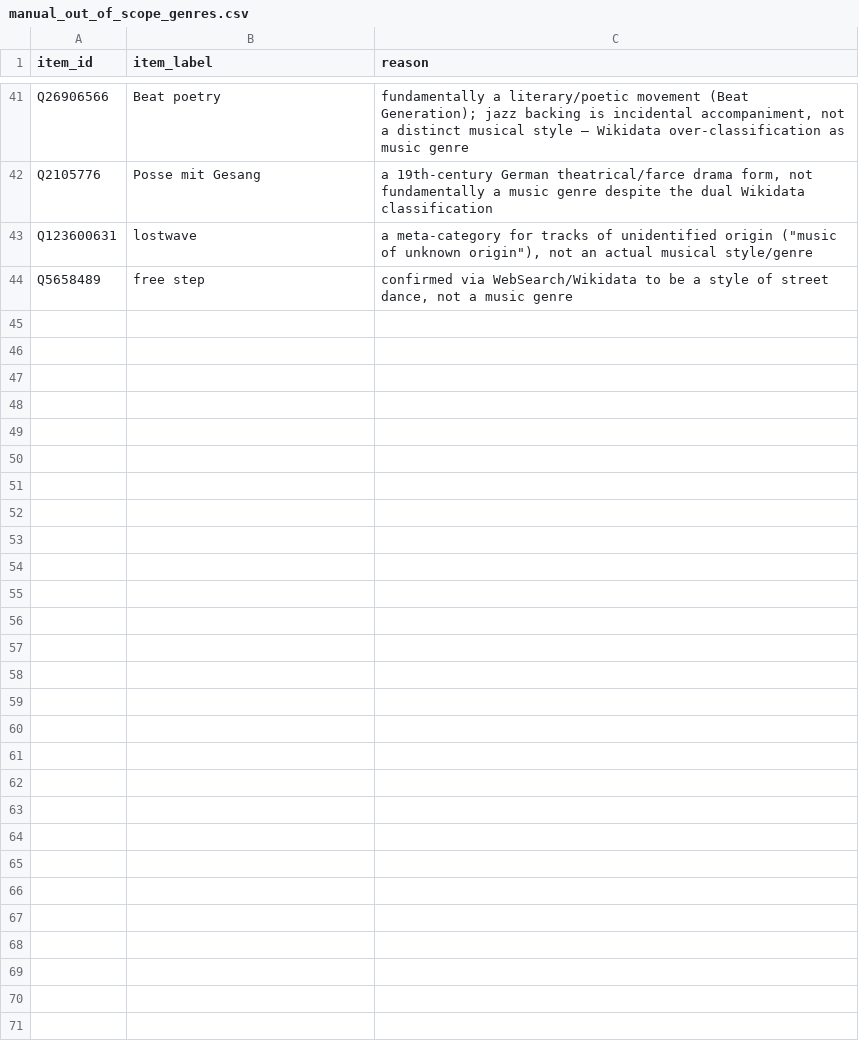
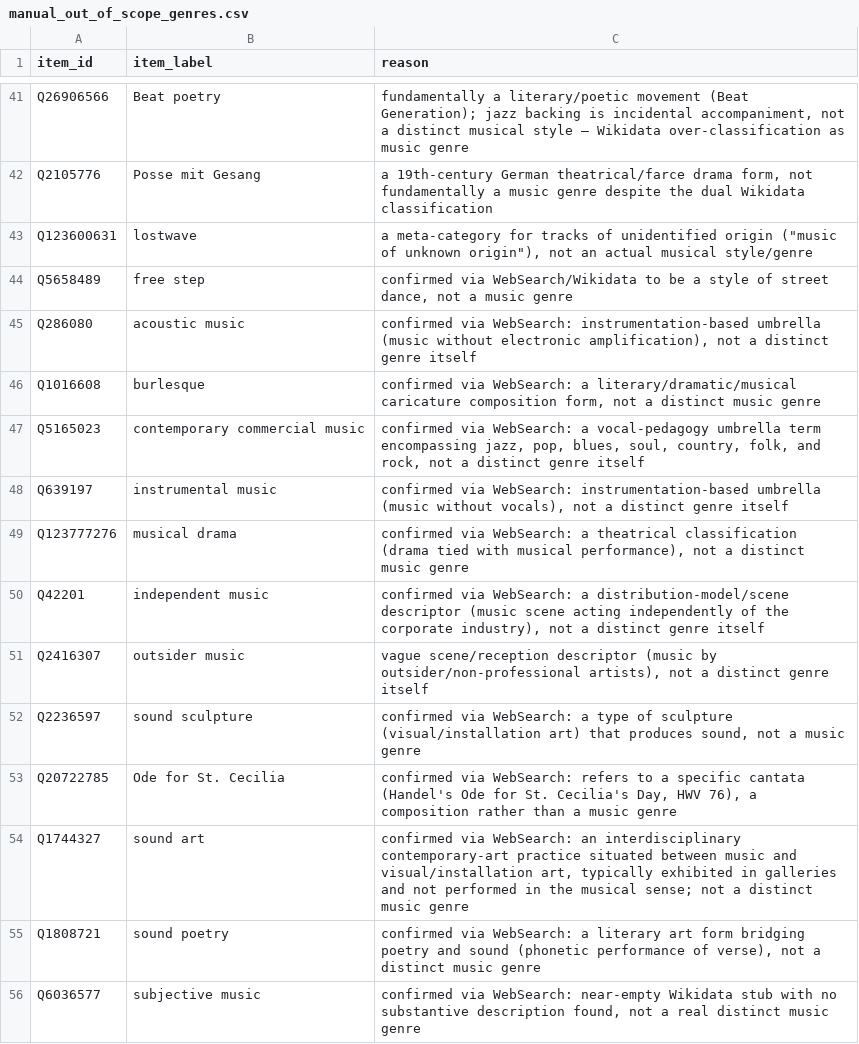
Before and after one commit to BehindTheMusicTree/root-the-music-tree, a CSV file: pipelines/wikidata/src/wikidata/silver/manual_out_of_scope_genres.csv, drawn as a sheet; only a part is shown, gaps mark what is left out; the diff names each change by its address in the sheet, - before the commit and + after, or states it on an @@ line.

```diff
--- a/pipelines/wikidata/src/wikidata/silver/manual_out_of_scope_genres.csv
+++ b/pipelines/wikidata/src/wikidata/silver/manual_out_of_scope_genres.csv
+row 45: Q286080 | acoustic music | confirmed via WebSearch: instrumentation-based umbrella (music without electronic amplification), not a distinct genre itself
+row 46: Q1016608 | burlesque | confirmed via WebSearch: a literary/dramatic/musical caricature composition form, not a distinct music genre
+row 47: Q5165023 | contemporary commercial music | confirmed via WebSearch: a vocal-pedagogy umbrella term encompassing jazz, pop, blues, soul, country, folk, and rock, not a distinct genre itself
+row 48: Q639197 | instrumental music | confirmed via WebSearch: instrumentation-based umbrella (music without vocals), not a distinct genre itself
+row 49: Q123777276 | musical drama | confirmed via WebSearch: a theatrical classification (drama tied with musical performance), not a distinct music genre
+row 50: Q42201 | independent music | confirmed via WebSearch: a distribution-model/scene descriptor (music scene acting independently of the corporate industry), not a distinct genre itself
+row 51: Q2416307 | outsider music | vague scene/reception descriptor (music by outsider/non-professional artists), not a distinct genre itself
+row 52: Q2236597 | sound sculpture | confirmed via WebSearch: a type of sculpture (visual/installation art) that produces sound, not a music genre
+row 53: Q20722785 | Ode for St. Cecilia | confirmed via WebSearch: refers to a specific cantata (Handel's Ode for St. Cecilia's Day, HWV 76), a composition rather than a music genre
+row 54: Q1744327 | sound art | confirmed via WebSearch: an interdisciplinary contemporary-art practice situated between music and visual/installation art, typically exhibited in galleries and not performed in the musical sense; not a distinct music genre
+row 55: Q1808721 | sound poetry | confirmed via WebSearch: a literary art form bridging poetry and sound (phonetic performance of verse), not a distinct music genre
+row 56: Q6036577 | subjective music | confirmed via WebSearch: near-empty Wikidata stub with no substantive description found, not a real distinct music genre
```
Also changed, not shown: pipelines/wikidata/src/wikidata/silver/manual_main_parent.csv, pipelines/wikidata/src/wikidata/silver/manual_regional_overrides.csv, 2 other files.
